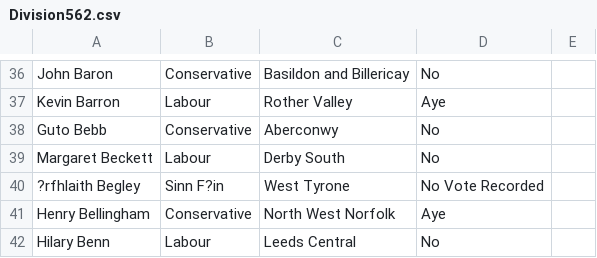
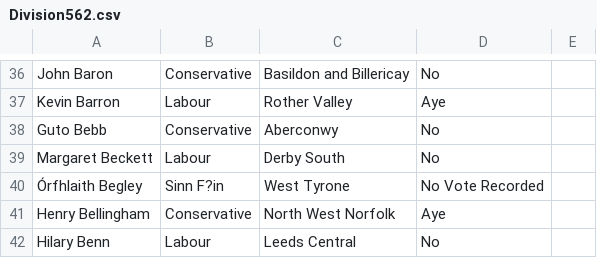
Before and after one commit to mneedham/graphing-brexit, a CSV file: data/commonsvotes/Division562.csv, drawn as a sheet; only a part is shown, gaps mark what is left out; the diff names each change by its address in the sheet, - before the commit and + after, or states it on an @@ line.

```diff
--- a/data/commonsvotes/Division562.csv
+++ b/data/commonsvotes/Division562.csv
-A40: ?rfhlaith Begley
+A40: Órfhlaith Begley
```
Also changed, not shown: data/commonsvotes/Division623.csv, data/commonsvotes/Division655.csv, 10 other files.
